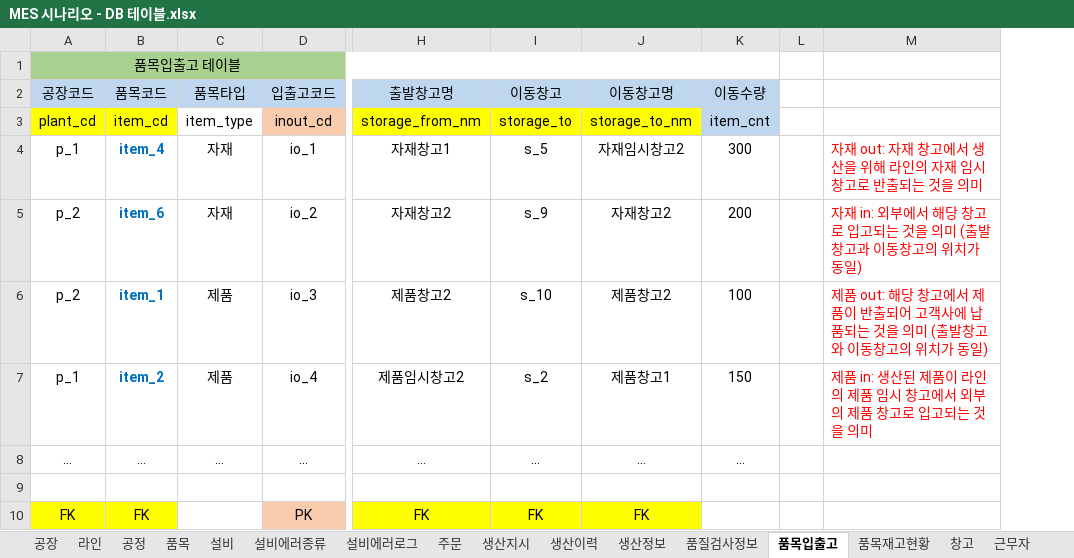
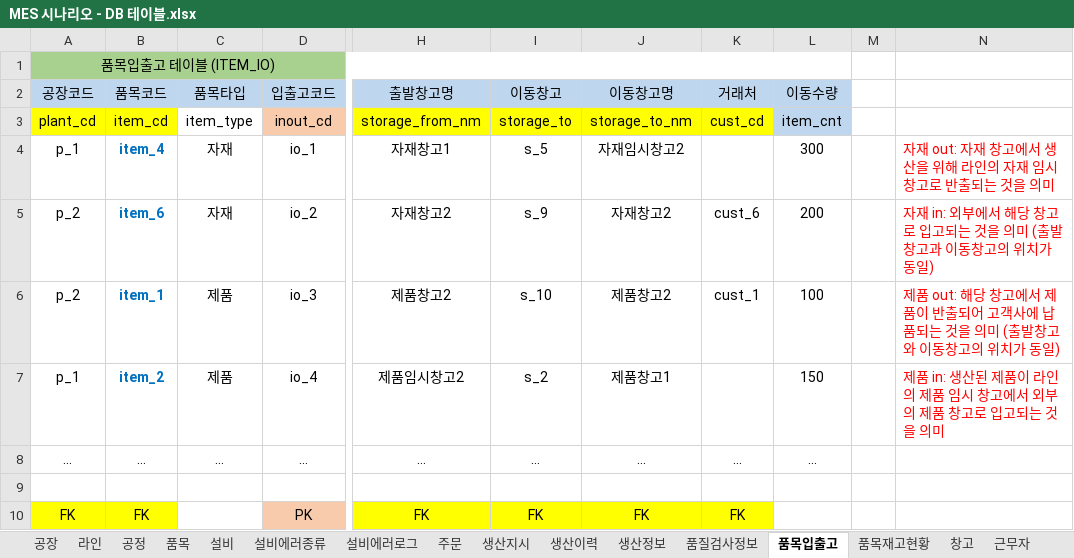
Before and after one commit to VertigoK/TH_MES, an Excel workbook: Description/MES 시나리오 - DB 테이블.xlsx, sheet 품목입출고, drawn as a sheet; only a part is shown, gaps mark what is left out; values as stored, in another font and other column widths than the file's, no borders; the diff names each change by its address in the sheet, - before the commit and + after, or states it on an @@ line.

```diff
--- a/Description/MES 시나리오 - DB 테이블.xlsx (sheet 품목입출고)
+++ b/Description/MES 시나리오 - DB 테이블.xlsx (sheet 품목입출고)
+column K (거래처), rows 3-10: cust_cd |  | cust_6 | cust_1 |  | … |  | FK
-A1 (공장코드): 품목입출고 테이블
+A1 (공장코드): 품목입출고 테이블 (ITEM_IO)
```
Also changed, not shown: sheet 생산정보, sheet 주문, sheet 생산이력, sheet 생산지시, sheet 품목, sheet 품질검사정보, 9 more sheets, 51 other files.
